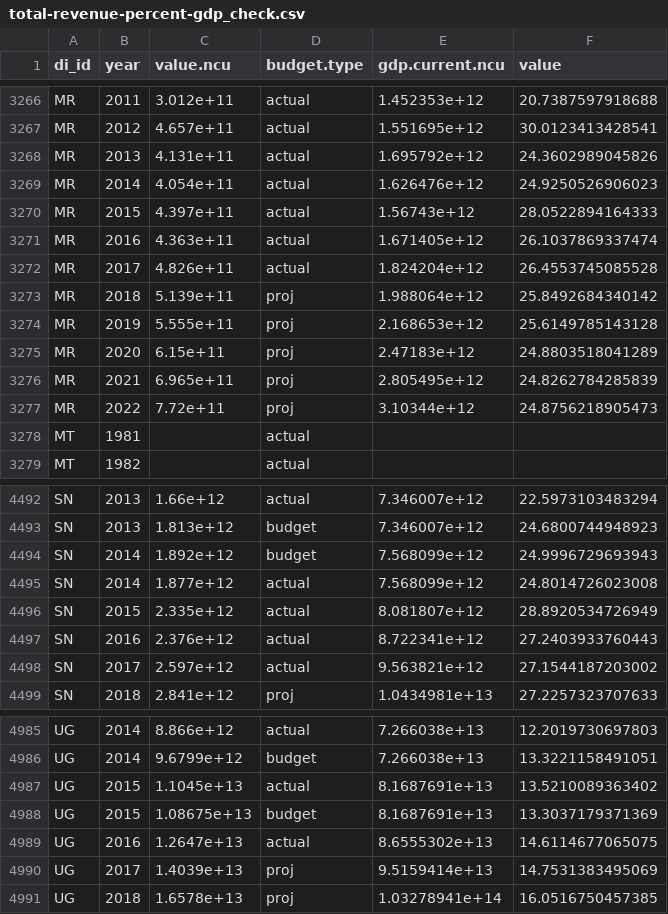
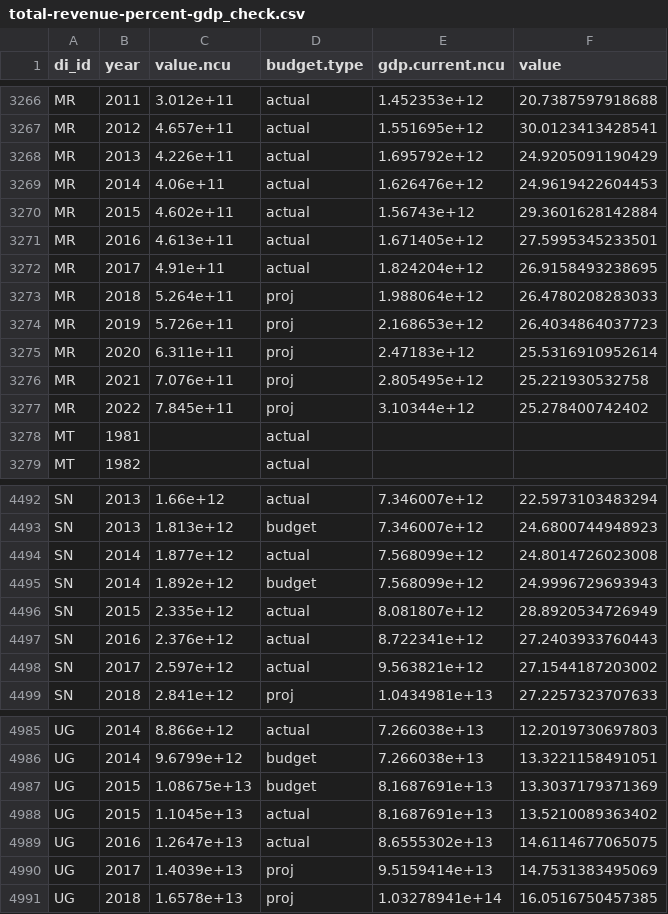
Before and after one commit to devinit/domestic_finance_2018, a CSV file: data_checks/total-revenue-percent-gdp_check.csv, drawn as a sheet; only a part is shown, gaps mark what is left out.

```diff
--- a/data_checks/total-revenue-percent-gdp_check.csv
+++ b/data_checks/total-revenue-percent-gdp_check.csv
@@ -3267,12 +3267,12 @@
 "MR","2012",4.657e+11,"actual",1.551695e+12,30.0123413428541
-"MR","2013",4.131e+11,"actual",1.695792e+12,24.3602989045826
-"MR","2014",4.054e+11,"actual",1.626476e+12,24.9250526906023
-"MR","2015",4.397e+11,"actual",1.56743e+12,28.0522894164333
-"MR","2016",4.363e+11,"actual",1.671405e+12,26.1037869337474
-"MR","2017",4.826e+11,"actual",1.824204e+12,26.4553745085528
-"MR","2018",5.139e+11,"proj",1.988064e+12,25.8492684340142
-"MR","2019",5.555e+11,"proj",2.168653e+12,25.6149785143128
-"MR","2020",6.15e+11,"proj",2.47183e+12,24.8803518041289
-"MR","2021",6.965e+11,"proj",2.805495e+12,24.8262784285839
-"MR","2022",7.72e+11,"proj",3.10344e+12,24.8756218905473
+"MR","2013",4.226e+11,"actual",1.695792e+12,24.9205091190429
+"MR","2014",4.06e+11,"actual",1.626476e+12,24.9619422604453
+"MR","2015",4.602e+11,"actual",1.56743e+12,29.3601628142884
+"MR","2016",4.613e+11,"actual",1.671405e+12,27.5995345233501
+"MR","2017",4.91e+11,"actual",1.824204e+12,26.9158493238695
+"MR","2018",5.264e+11,"proj",1.988064e+12,26.4780208283033
+"MR","2019",5.726e+11,"proj",2.168653e+12,26.4034864037723
+"MR","2020",6.311e+11,"proj",2.47183e+12,25.5316910952614
+"MR","2021",7.076e+11,"proj",2.805495e+12,25.221930532758
+"MR","2022",7.845e+11,"proj",3.10344e+12,25.278400742402
 "MT","1981",,"actual",,
@@ -4493,4 +4493,4 @@
 "SN","2013",1.813e+12,"budget",7.346007e+12,24.6800744948923
-"SN","2014",1.892e+12,"budget",7.568099e+12,24.9996729693943
 "SN","2014",1.877e+12,"actual",7.568099e+12,24.8014726023008
+"SN","2014",1.892e+12,"budget",7.568099e+12,24.9996729693943
 "SN","2015",2.335e+12,"actual",8.081807e+12,28.8920534726949
@@ -4986,4 +4986,4 @@
 "UG","2014",9.6799e+12,"budget",7.266038e+13,13.3221158491051
-"UG","2015",1.1045e+13,"actual",8.1687691e+13,13.5210089363402
 "UG","2015",1.08675e+13,"budget",8.1687691e+13,13.3037179371369
+"UG","2015",1.1045e+13,"actual",8.1687691e+13,13.5210089363402
 "UG","2016",1.2647e+13,"actual",8.6555302e+13,14.6114677065075
```
Also changed, not shown: data_checks/gov-revenue-percent-gdp_check.csv, output/grants-percent-total-revenue.csv, 6 other files.
